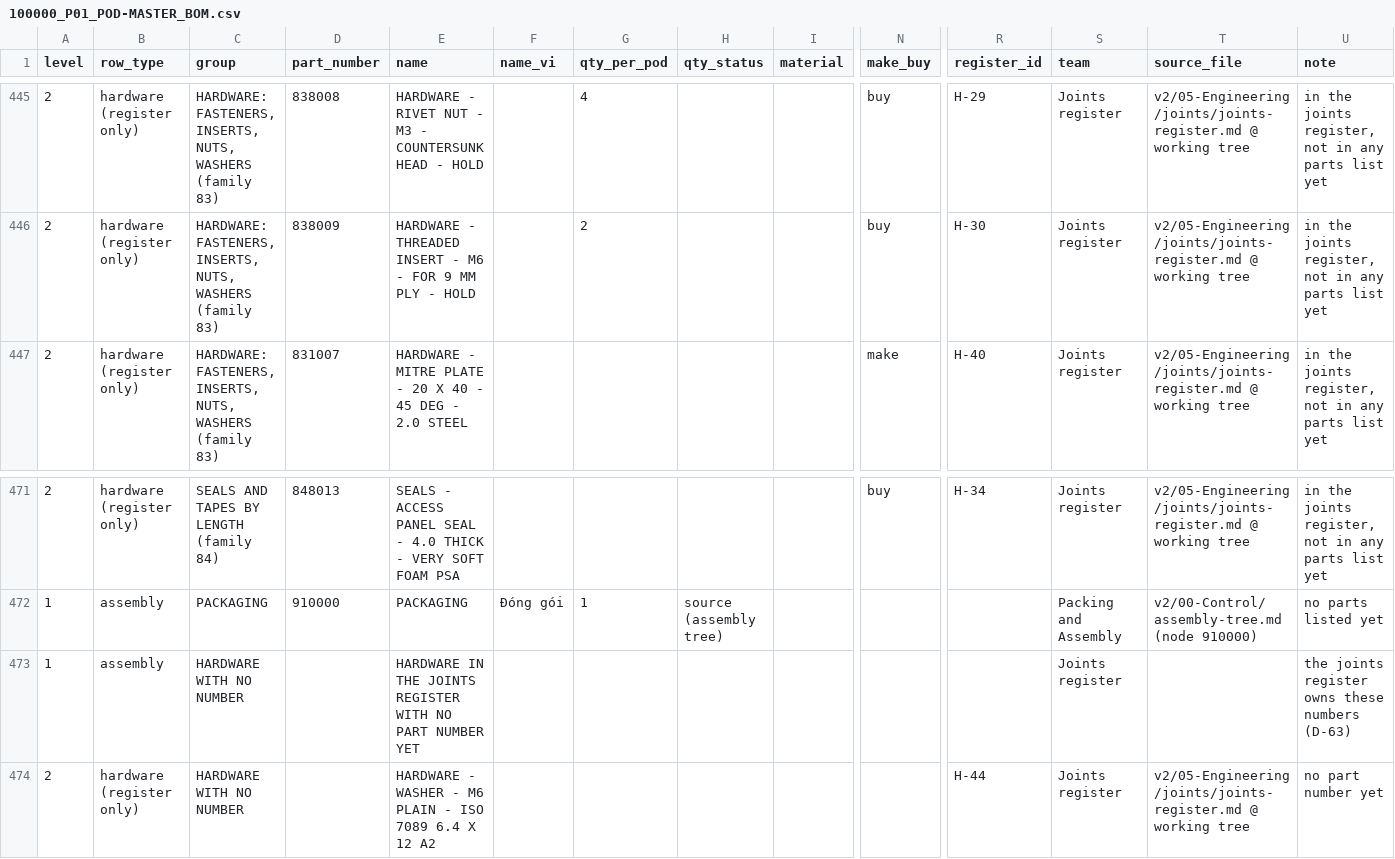
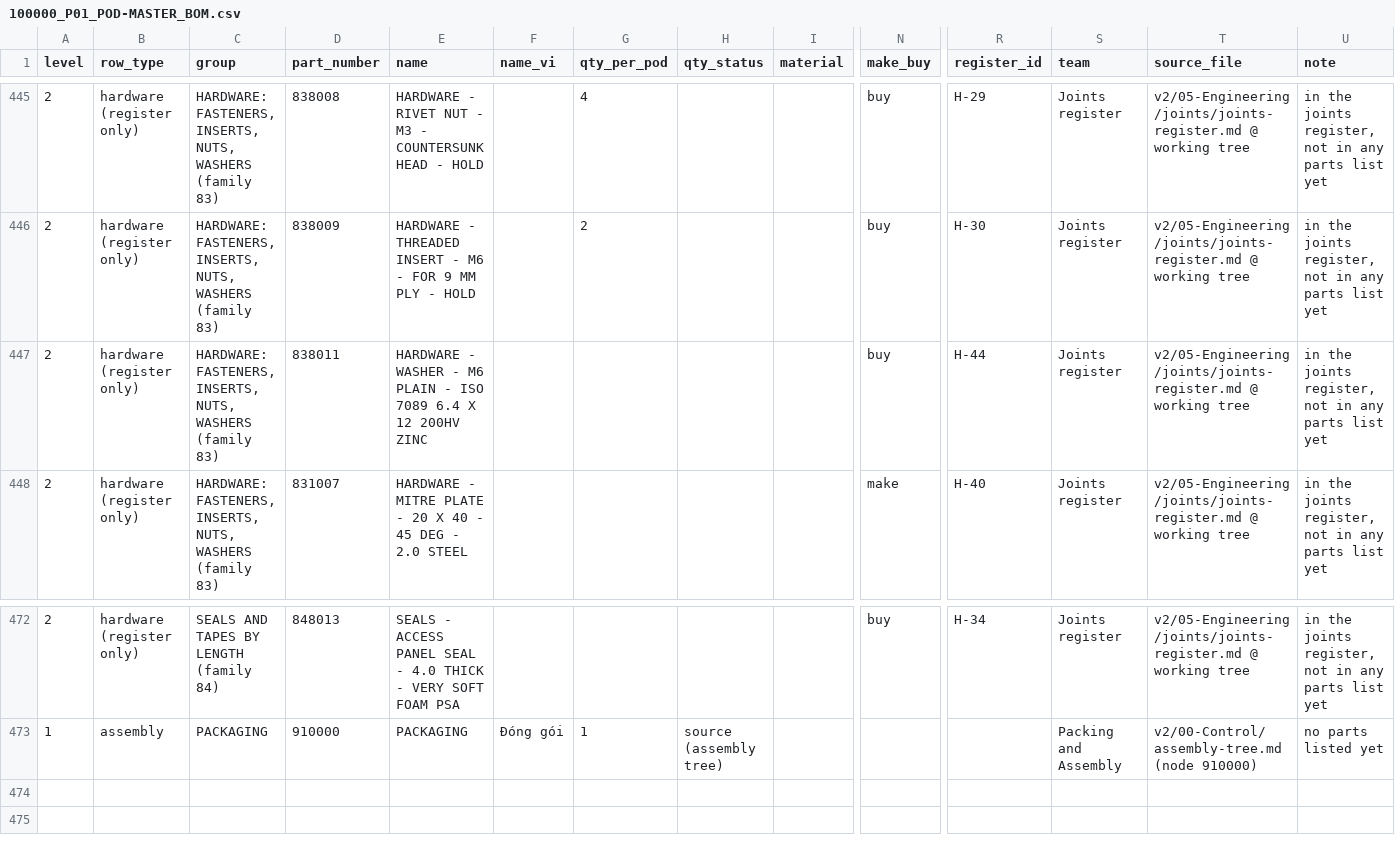
Before and after one commit to autonomous-ai/spaceship, a CSV file: v2/04-BOM/100000_P01_POD-MASTER_BOM.csv, drawn as a sheet; only a part is shown, gaps mark what is left out; removed rows and columns are numbered as before the commit, all else as after; rows hold the shown columns only; the diff names each change by its address in the sheet, - before the commit and + after, or states it on an @@ line.

```diff
--- a/v2/04-BOM/100000_P01_POD-MASTER_BOM.csv
+++ b/v2/04-BOM/100000_P01_POD-MASTER_BOM.csv
+row 447: 2 | hardware (register only) | HARDWARE: FASTENERS, INSERTS, NUTS, WASHERS (family 83) | 838011 | HARDWARE - WASHER - M6 PLAIN - ISO 7089 6.4 X 12 200HV ZINC |  |  |  |  | buy | H-44 | Joints register | v2/05-Engineering/joints/joints-register.md @ working tree | in the joints register, not in any parts list yet
-row 473: 1 | assembly | HARDWARE WITH NO NUMBER |  | HARDWARE IN THE JOINTS REGISTER WITH NO PART NUMBER YET |  |  |  |  |  |  | Joints register |  | the joints register owns these numbers (D-63)
-row 474: 2 | hardware (register only) | HARDWARE WITH NO NUMBER |  | HARDWARE - WASHER - M6 PLAIN - ISO 7089 6.4 X 12 A2 |  |  |  |  |  | H-44 | Joints register | v2/05-Engineering/joints/joints-register.md @ working tree | no part number yet
```
Also changed, not shown: 2 other files.
